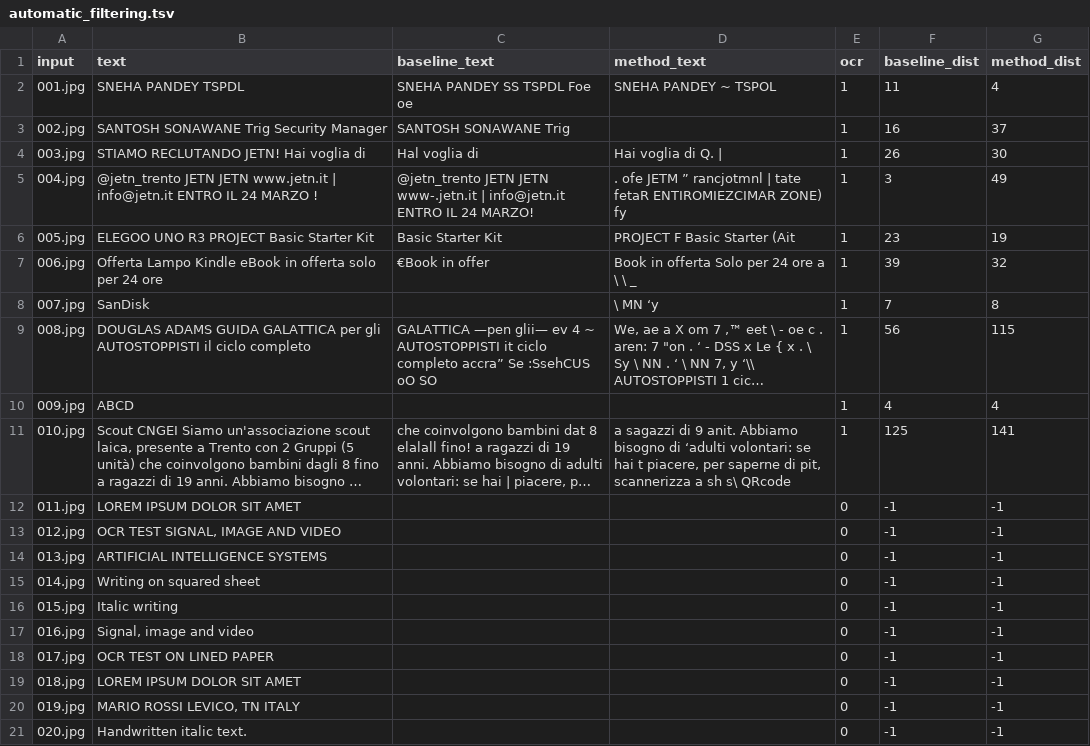
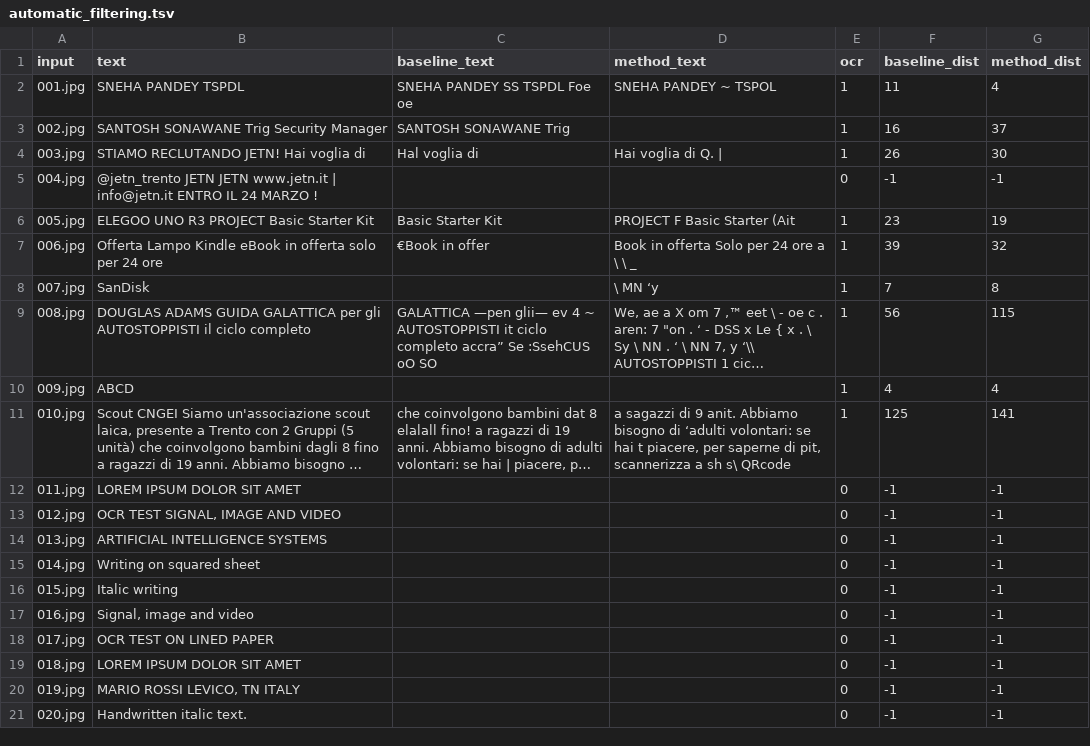
Before and after one commit to jo-valer/tesseract-ocr-enhanced, a TSV file: results/automatic_filtering.tsv, drawn as a sheet; long unchanged cells end in ….

```diff
--- a/results/automatic_filtering.tsv
+++ b/results/automatic_filtering.tsv
@@ -4,3 +4,3 @@ input	text	baseline_text	method_text	ocr	baseline_dist	method_dist
 003.jpg	STIAMO RECLUTANDO JETN! Hai voglia di	Hal voglia di 	Hai voglia di Q. | 	1	26	30
-004.jpg	@jetn_trento JETN JETN www.jetn.it | info@jetn.it ENTRO IL 24 MARZO !	@jetn_trento JETN JETN www-.jetn.it | info@jetn.it ENTRO IL 24 MARZO! 	. ofe JETM ” rancjotmnl | tate fetaR ENTIROMIEZCIMAR ZONE) fy 	1	3	49
+004.jpg	@jetn_trento JETN JETN www.jetn.it | info@jetn.it ENTRO IL 24 MARZO !			0	-1	-1
 005.jpg	ELEGOO UNO R3 PROJECT Basic Starter Kit	Basic Starter Kit 	PROJECT F Basic Starter (Ait 	1	23	19
```
Also changed, not shown: results/metrics/automatic_filtering.tsv, results/squared_paper_ocr.tsv, 7 other files.
